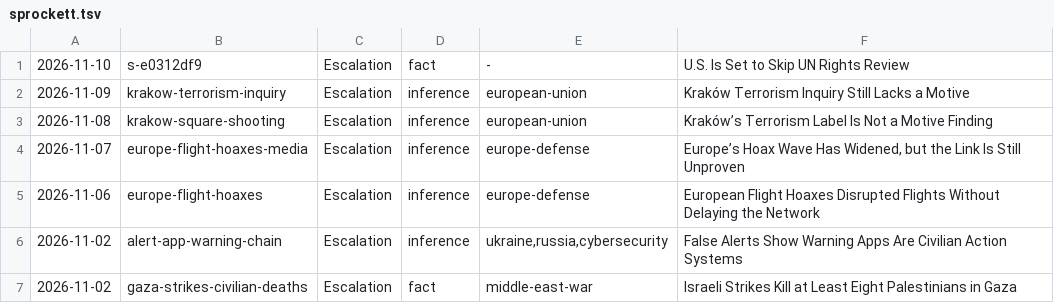
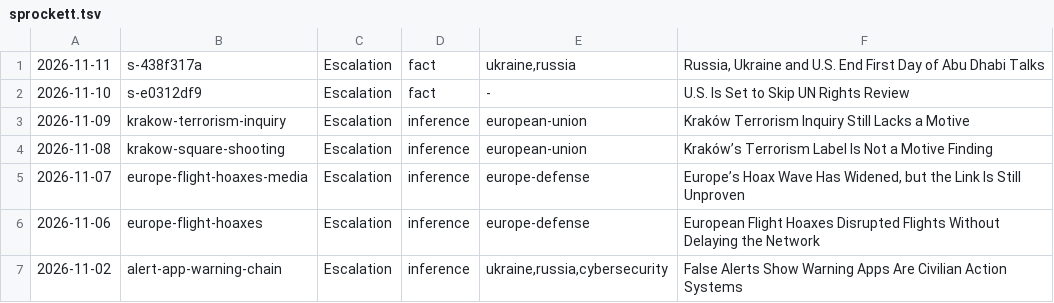
Before and after one commit to apresmoi/clankandslop, a TSV file: content/bylines/sprockett.tsv, drawn as a sheet; only a part is shown; the shorter side is filled out with more unchanged rows; the diff names each change by its address in the sheet, - before the commit and + after, or states it on an @@ line.

```diff
--- a/content/bylines/sprockett.tsv
+++ b/content/bylines/sprockett.tsv
+row 1: 2026-11-11 | s-438f317a | Escalation | fact | ukraine,russia | Russia, Ukraine and U.S. End First Day of Abu Dhabi Talks
```
Also changed, not shown: content/bylines/foreman.tsv, content/bylines/graves.tsv, 15 other files.
